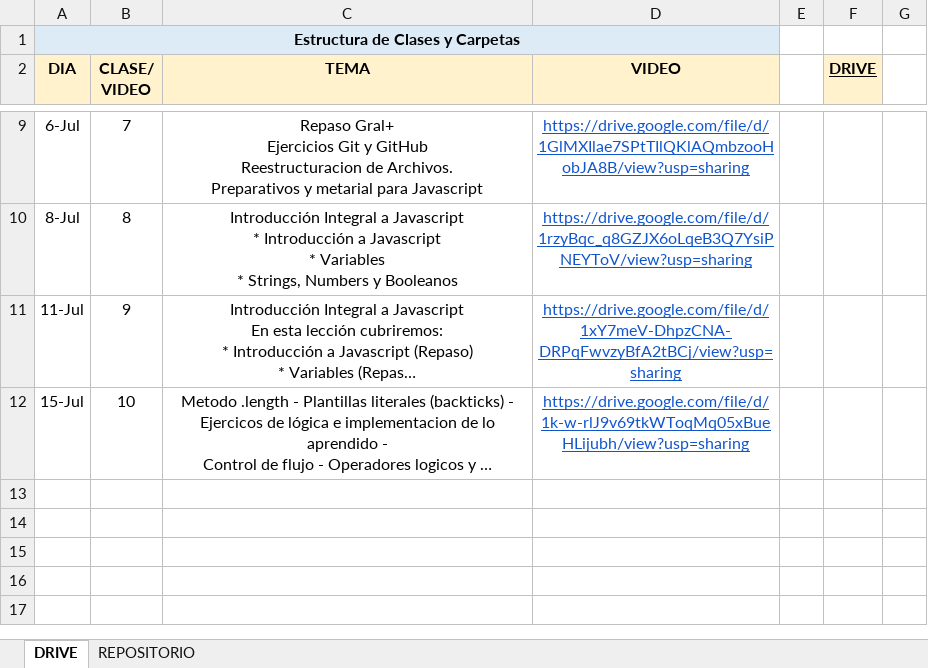
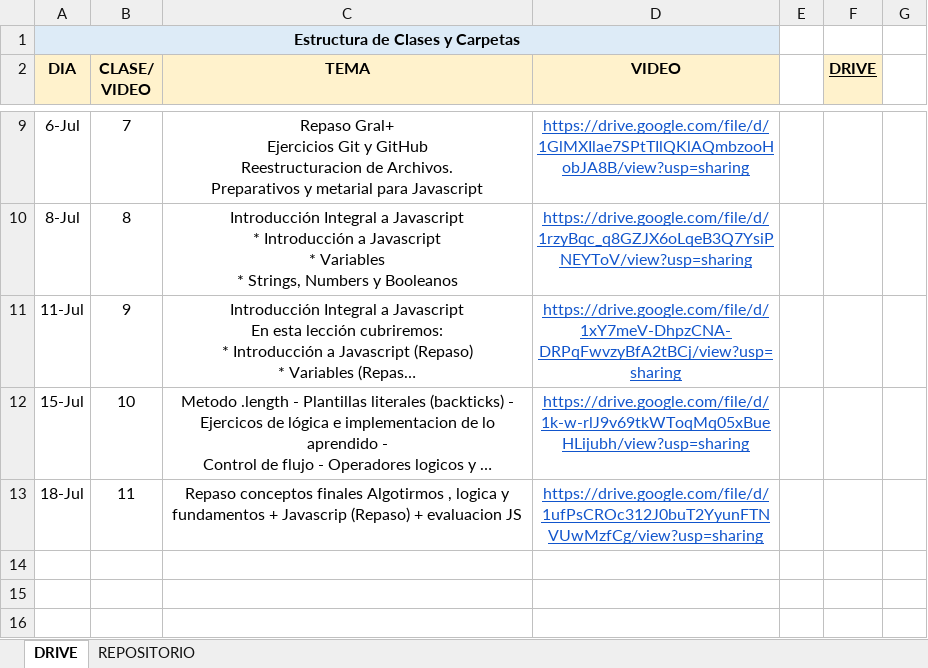
Before and after one commit to DevJumpProf/fundamentos_y_logica, an Excel workbook: INFORMACION Fundamentos y Logica.xlsx, sheet DRIVE, drawn as a sheet; only a part is shown, gaps mark what is left out; the shorter side is filled out with more unchanged rows; long unchanged cells end in …; values as stored, in another font and other column widths than the file's, no borders; removed rows and columns are numbered as before the commit, all else as after; the diff names each change by its address in the sheet, - before the commit and + after, or states it on an @@ line.

Commit message:
evaluaciones

```diff
--- a/INFORMACION Fundamentos y Logica.xlsx (sheet DRIVE)
+++ b/INFORMACION Fundamentos y Logica.xlsx (sheet DRIVE)
-row 13:  |  |  |  | X
+row 13: 18-Jul | 11 | Repaso conceptos finales Algotirmos , logica y fundamentos + Javascrip (Repaso) + evaluacion JS | https://drive.google.com/file/d/1ufPsCROc312J0buT2YyunFTNVUwMzfCg/view?usp=sharing | X
```
Also changed, not shown: 9 other files.
